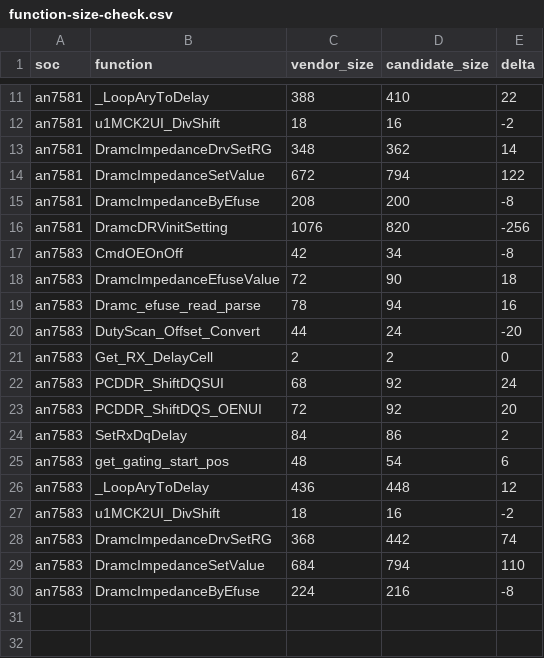
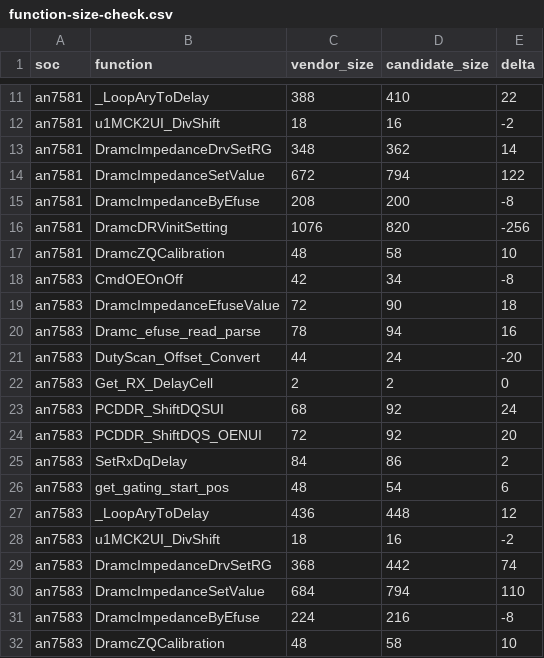
Before and after one commit to Sirherobrine23/airoha_atf-reconstructed, a CSV file: analysis/calibration-api-convergence/function-size-check.csv, drawn as a sheet; only a part is shown, gaps mark what is left out; the diff names each change by its address in the sheet, - before the commit and + after, or states it on an @@ line.

```diff
--- a/analysis/calibration-api-convergence/function-size-check.csv
+++ b/analysis/calibration-api-convergence/function-size-check.csv
+row 17: an7581 | DramcZQCalibration | 48 | 58 | 10
+row 32: an7583 | DramcZQCalibration | 48 | 58 | 10
```
Also changed, not shown: analysis/calibration-api-convergence/call-count-check.csv, analysis/recovery-status.csv, 3 other files.
